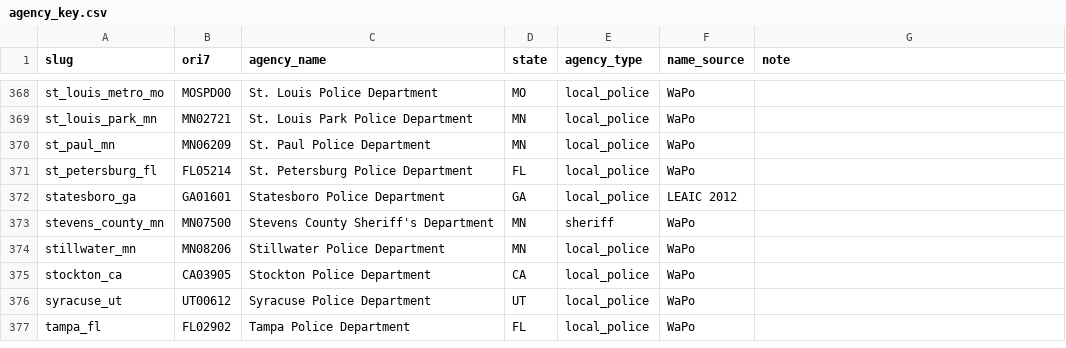
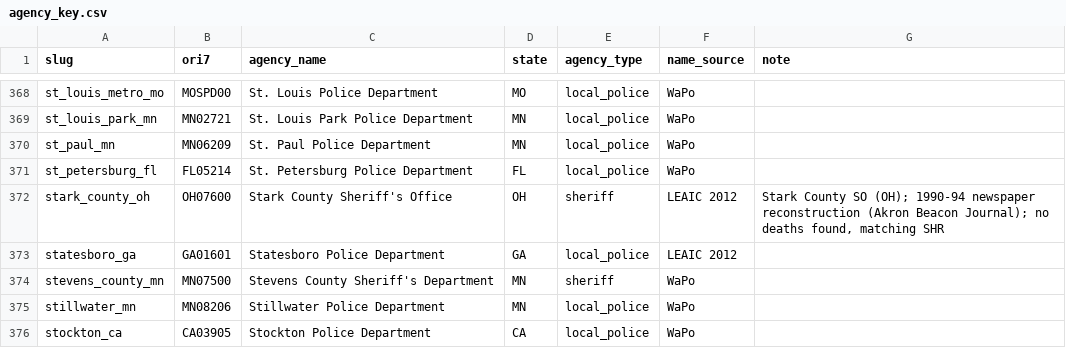
Before and after one commit to jnixy/agency-level-fatal-OIS, a CSV file: data/agency_key.csv, drawn as a sheet; only a part is shown, gaps mark what is left out; the shorter side is filled out with more unchanged rows; the diff names each change by its address in the sheet, - before the commit and + after, or states it on an @@ line.

```diff
--- a/data/agency_key.csv
+++ b/data/agency_key.csv
+row 372: stark_county_oh | OH07600 | Stark County Sheriff's Office | OH | sheriff | LEAIC 2012 | Stark County SO (OH); 1990-94 newspaper reconstruction (Akron Beacon Journal); no deaths found, matching SHR
```
Also changed, not shown: agency-level-fatal-ois.csv, data/clean/nix_agency_year.csv, 13 other files.
